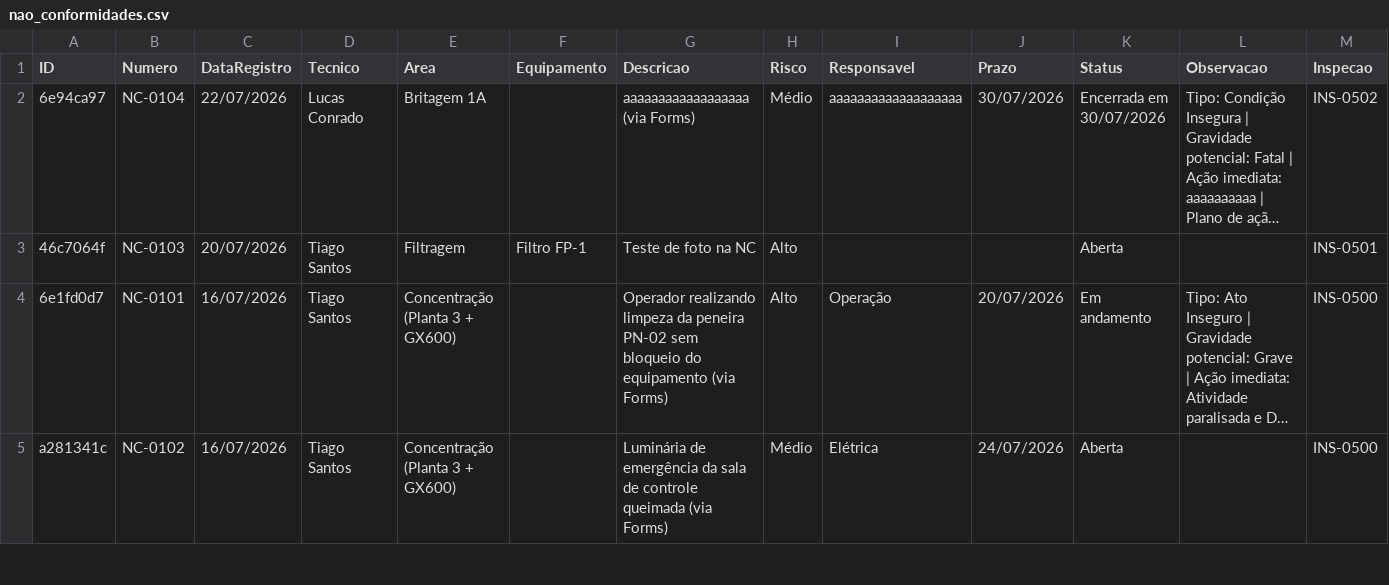
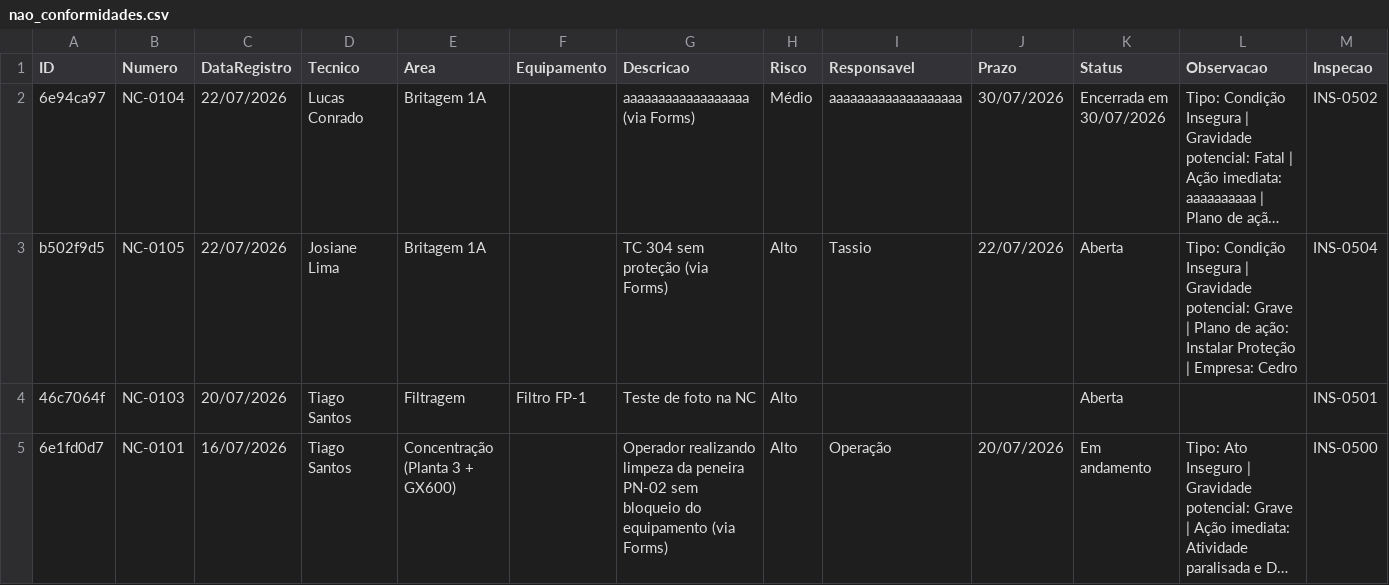
Before and after one commit to cedu360/Dashboard-cedro, a CSV file: data/nao_conformidades.csv, drawn as a sheet; only a part is shown; the shorter side is filled out with more unchanged rows; long unchanged cells end in …; rows hold the shown columns only; the diff names each change by its address in the sheet, - before the commit and + after, or states it on an @@ line.

```diff
--- a/data/nao_conformidades.csv
+++ b/data/nao_conformidades.csv
+row 3: b502f9d5 | NC-0105 | 22/07/2026 | Josiane Lima | Britagem 1A |  | TC 304 sem proteção (via Forms) | Alto | Tassio | 22/07/2026 | Aberta | Tipo: Condição Insegura | Gravidade potencial: Grave | Plano de ação: Instalar Proteção | Empresa: Cedro | INS-0504
```
Also changed, not shown: data/inspecoes.csv, 3 other files.
